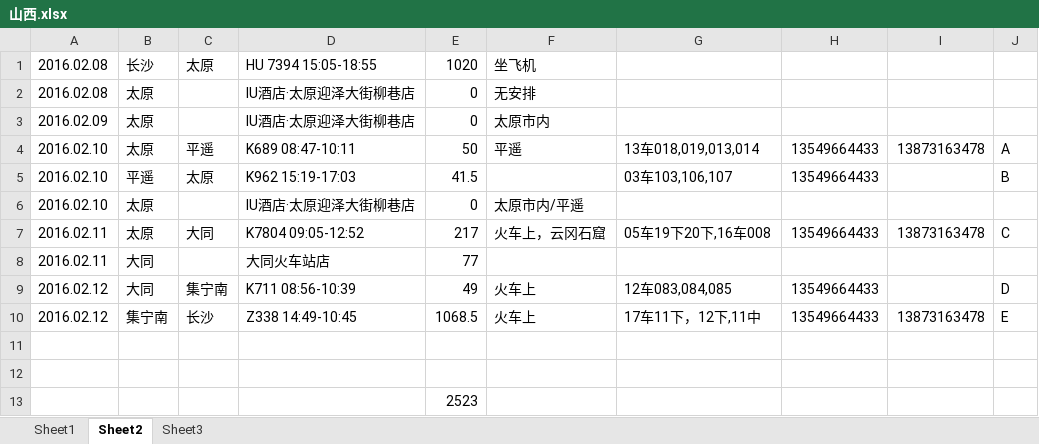
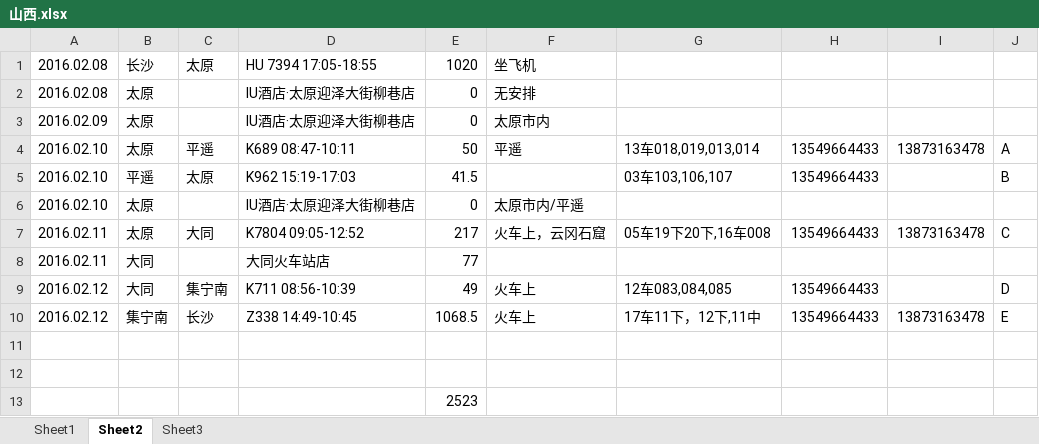
Before and after one commit to cnmud/832588m1pwG22w5t74PT0odv657C7m, an Excel workbook: 我的家/山西.xlsx, sheet Sheet2, drawn as a sheet; values as stored, in another font and other column widths than the file's, no borders; the diff names each change by its address in the sheet, - before the commit and + after, or states it on an @@ line.

```diff
--- a/我的家/山西.xlsx (sheet Sheet2)
+++ b/我的家/山西.xlsx (sheet Sheet2)
-D1: HU 7394 15:05-18:55
+D1: HU 7394 17:05-18:55
```
Also changed, not shown: 我的家/招财宝.xlsx, 1 other file.
